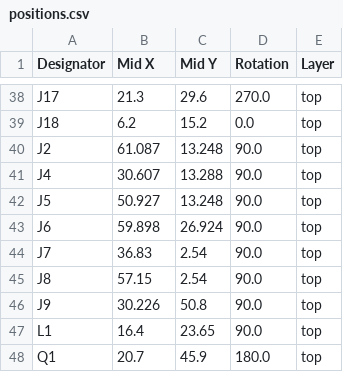
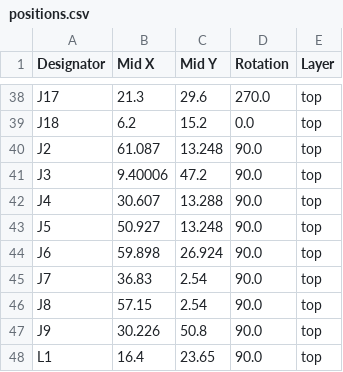
Before and after one commit to todateman/Chibi-T_EFI_ArduinoUno, a CSV file: production/positions.csv, drawn as a sheet; only a part is shown, gaps mark what is left out; the shorter side is filled out with more unchanged rows.

```diff
--- a/production/positions.csv
+++ b/production/positions.csv
@@ -40,2 +40,3 @@ J18,6.2,15.2,0.0,top
 J2,61.087,13.248,90.0,top
+J3,9.40006,47.2,90.0,top
 J4,30.607,13.288,90.0,top
```
Also changed, not shown: production/bom.csv, 3 other files.
